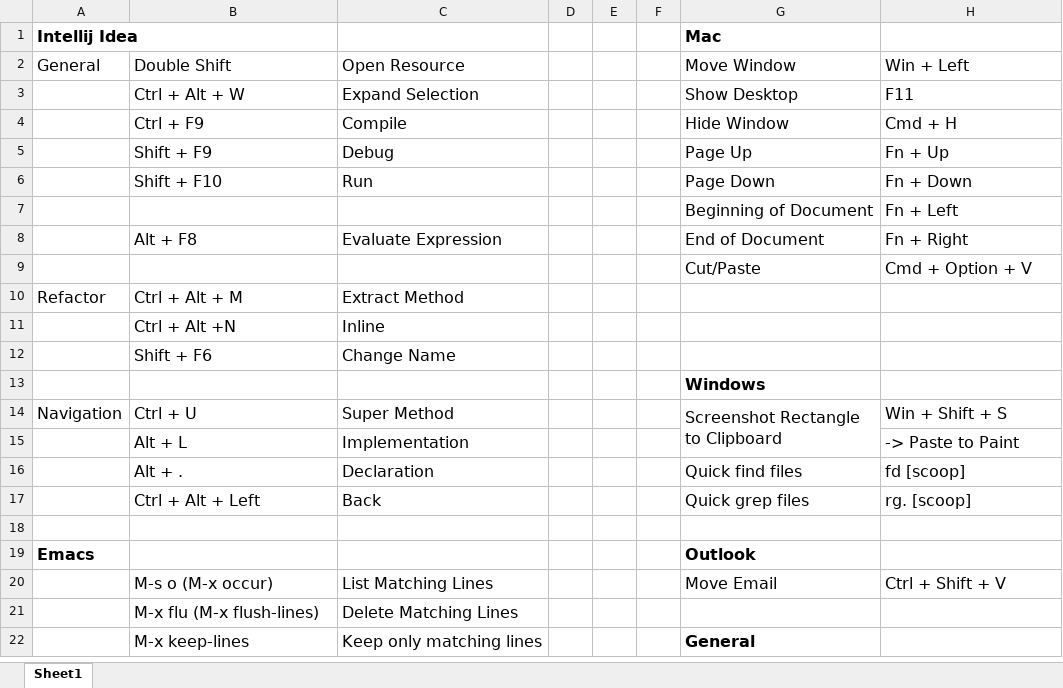
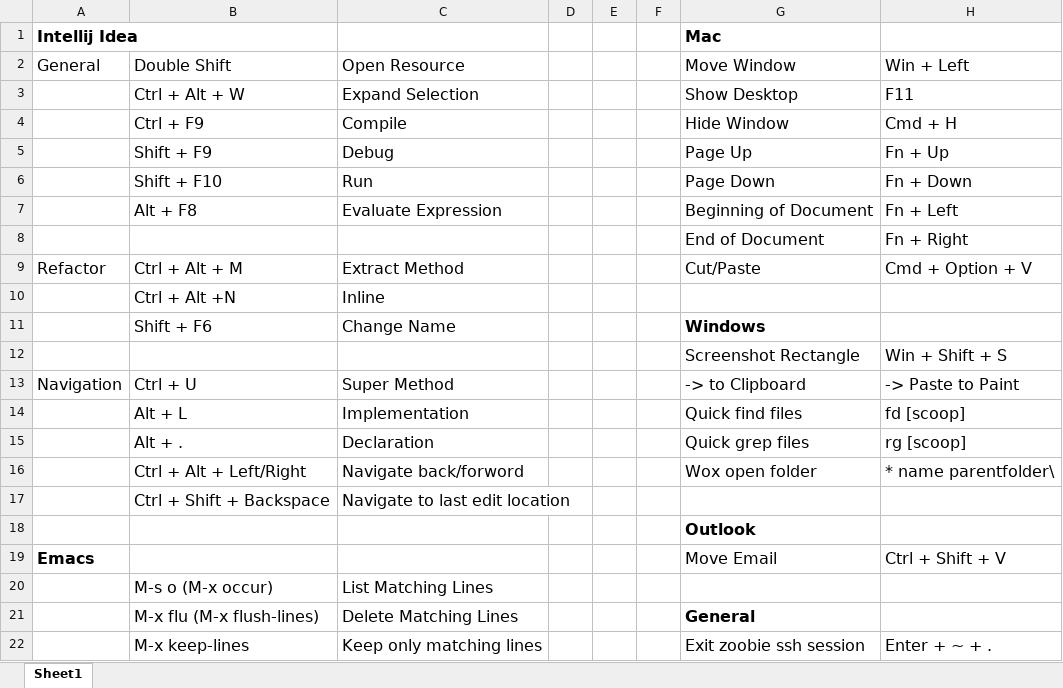
Before and after one commit to wingice/knowledge-n-tools, an Excel workbook: shortcuts/win-mac-dev-util.xlsx, sheet Sheet1, drawn as a sheet; only a part is shown; values as stored, in another font and other column widths than the file's, no borders; removed rows and columns are numbered as before the commit, all else as after; ↵ is a line break in a cell; the diff covers the shown part only; the diff names each change by its address in the sheet, - before the commit and + after, or states it on an @@ line.

```diff
--- a/shortcuts/win-mac-dev-util.xlsx (sheet Sheet1)
+++ b/shortcuts/win-mac-dev-util.xlsx (sheet Sheet1)
-row 7:  |  |  |  |  |  | Beginning of Document | Fn + Left
-G7 (Move Window): End of Document
+G7 (Move Window): Beginning of Document
-H7 (Win + Left): Fn + Right
+H7 (Win + Left): Fn + Left
-row 9:  |  |  |  |  |  | Cut/Paste | Cmd + Option + V
+row 8:  |  |  |  |  |  | End of Document | Fn + Right
-G9 (Move Window): (empty)
+G9 (Move Window): Cut/Paste
-H9 (Win + Left): (empty)
+H9 (Win + Left): Cmd + Option + V
-G11 (Move Window): (empty)
+G11 (Move Window): Windows
-row 13:  |  |  |  |  |  | Windows
+row 12:  |  |  |  |  |  | Screenshot Rectangle | Win + Shift + S
-G13 (Move Window): Screenshot Rectangle ↵ to Clipboard
+G13 (Move Window): -> to Clipboard
-G14:G15 merged
-H13 (Win + Left): Win + Shift + S
+H13 (Win + Left): -> Paste to Paint
-G14 (Move Window): (empty)
+G14 (Move Window): Quick find files
-H14 (Win + Left): -> Paste to Paint
+H14 (Win + Left): fd [scoop]
-G15 (Move Window): Quick find files
+G15 (Move Window): Quick grep files
-H15 (Win + Left): fd [scoop]
+H15 (Win + Left): rg [scoop]
-row 17:  | Ctrl + Alt + Left | Back |  |  |  | Quick grep files | rg. [scoop]
-row 16: (empty)
+row 16:  | Ctrl + Alt + Left/Right | Navigate back/forword |  |  |  | Wox open folder | * name parentfolder\
-row 19: Emacs |  |  |  |  |  | Outlook
+row 17:  | Ctrl + Shift + Backspace | Navigate to last edit location
+row 18:  |  |  |  |  |  | Outlook
+row 19: Emacs |  |  |  |  |  | Move Email | Ctrl + Shift + V
-G20 (Move Window): Move Email
+G20 (Move Window): (empty)
-H20 (Win + Left): Ctrl + Shift + V
+H20 (Win + Left): (empty)
-G21 (Move Window): (empty)
+G21 (Move Window): General
-G22 (Move Window): General
+G22 (Move Window): Exit zoobie ssh session
-G22 bold: on
+G22 bold: off
-H22 (Win + Left): (empty)
+H22 (Win + Left): Enter + ~ + .
```
Also changed, not shown: 7 edited cells and merged cells elsewhere in this sheet.
